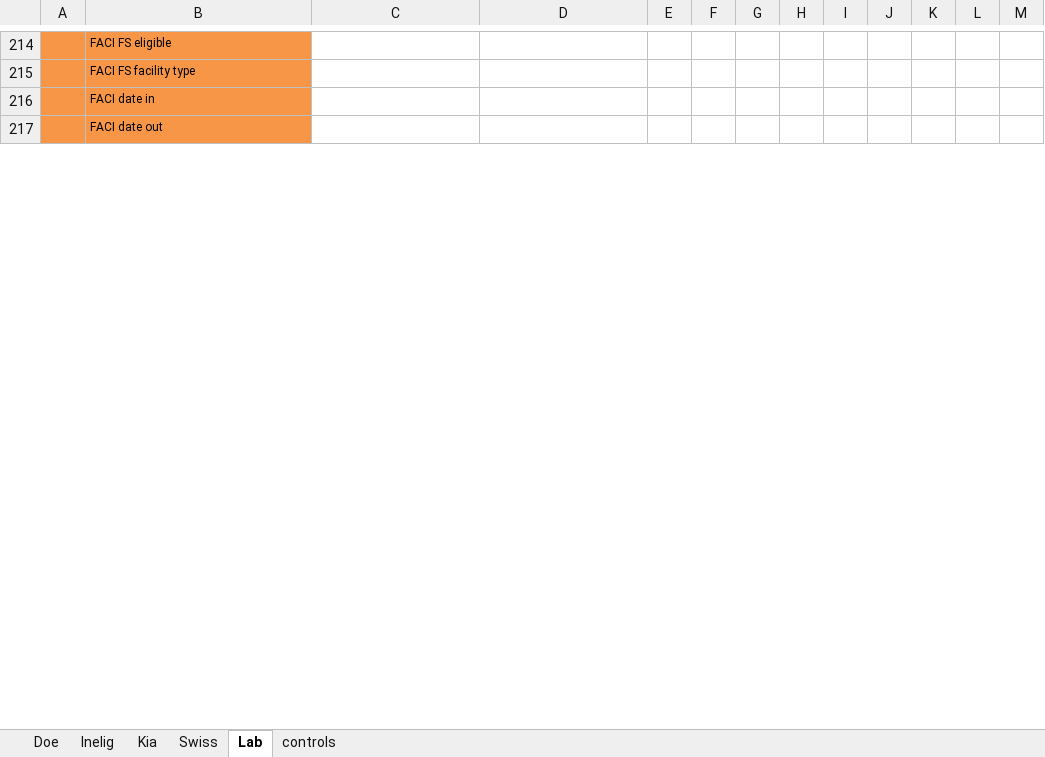
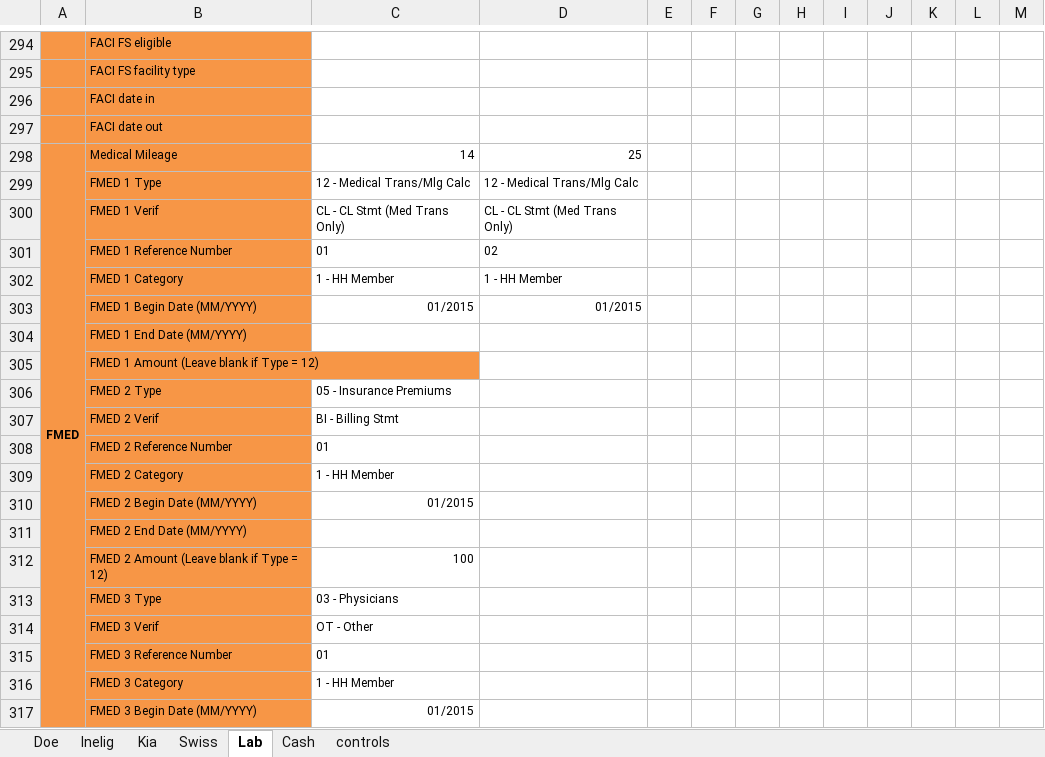
Before and after one commit to Hennepin-County/MAXIS-scripts, an Excel workbook: Project Krabappel/Krabappel template.xlsx, sheet Lab, drawn as a sheet; only a part is shown, gaps mark what is left out; values as stored, in another font and other column widths than the file's, no borders; the diff covers the shown part only; the diff names each change by its address in the sheet, - before the commit and + after, or states it on an @@ line.

```diff
--- a/Project Krabappel/Krabappel template.xlsx (sheet Lab)
+++ b/Project Krabappel/Krabappel template.xlsx (sheet Lab)
+sheet tab: Cash
+row 298: FMED | Medical Mileage | 14 | 25
+row 299:  | FMED 1 Type | 12 - Medical Trans/Mlg Calc | 12 - Medical Trans/Mlg Calc
+row 300:  | FMED 1 Verif | CL - CL Stmt (Med Trans Only) | CL - CL Stmt (Med Trans Only)
+row 301:  | FMED 1 Reference Number | 01 | 02
+row 302:  | FMED 1 Category | 1 - HH Member | 1 - HH Member
+row 303:  | FMED 1 Begin Date (MM/YYYY) | 01/2015 | 01/2015
+row 304:  | FMED 1 End Date (MM/YYYY)
+row 305:  | FMED 1 Amount (Leave blank if Type = 12)
+row 306:  | FMED 2 Type | 05 - Insurance Premiums
+row 307:  | FMED 2 Verif | BI - Billing Stmt
+row 308:  | FMED 2 Reference Number | 01
+row 309:  | FMED 2 Category | 1 - HH Member
+row 310:  | FMED 2 Begin Date (MM/YYYY) | 01/2015
+row 311:  | FMED 2 End Date (MM/YYYY)
+row 312:  | FMED 2 Amount (Leave blank if Type = 12) | 100
+row 313:  | FMED 3 Type | 03 - Physicians
+row 314:  | FMED 3 Verif | OT - Other
+row 315:  | FMED 3 Reference Number | 01
+row 316:  | FMED 3 Category | 1 - HH Member
+row 317:  | FMED 3 Begin Date (MM/YYYY) | 01/2015
```
Also changed, not shown: 138 added rows and 21 edited cells elsewhere in this sheet, sheet controls, sheet Inelig, sheet Swiss, sheet Kia, sheet Doe, formulas that keep their value, 4 other files.
